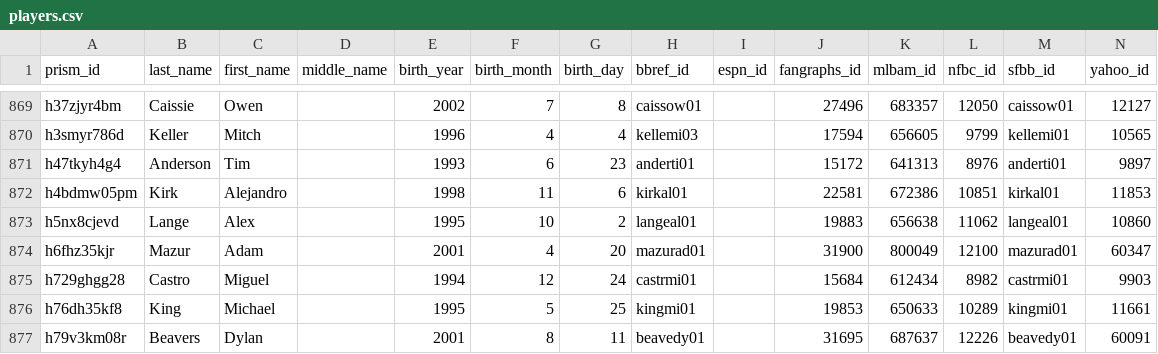
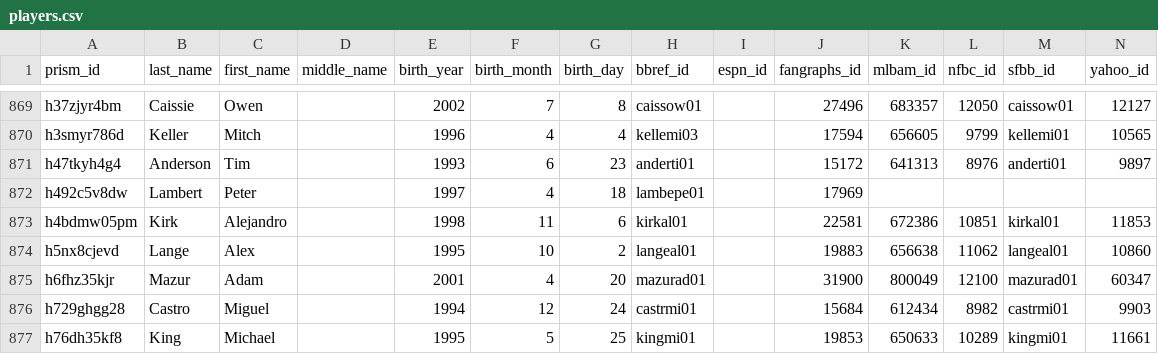
Before and after one commit to StatsVine/prism-crosswalk-data, a CSV file: data/mlb/players.csv, drawn as a sheet; only a part is shown, gaps mark what is left out; the shorter side is filled out with more unchanged rows.

```diff
--- a/data/mlb/players.csv
+++ b/data/mlb/players.csv
@@ -871,2 +871,3 @@ h3smyr786d,Keller,Mitch,,1996,4,4,kellemi03,,17594,656605,9799,kellemi01,10565
 h47tkyh4g4,Anderson,Tim,,1993,6,23,anderti01,,15172,641313,8976,anderti01,9897
+h492c5v8dw,Lambert,Peter,,1997,4,18,lambepe01,,17969,,,,
 h4bdmw05pm,Kirk,Alejandro,,1998,11,6,kirkal01,,22581,672386,10851,kirkal01,11853
```
